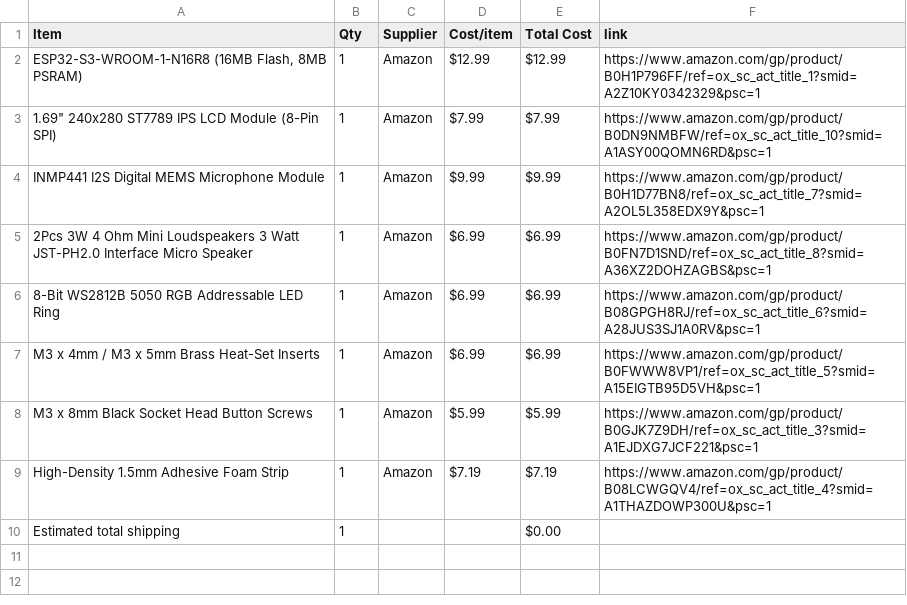
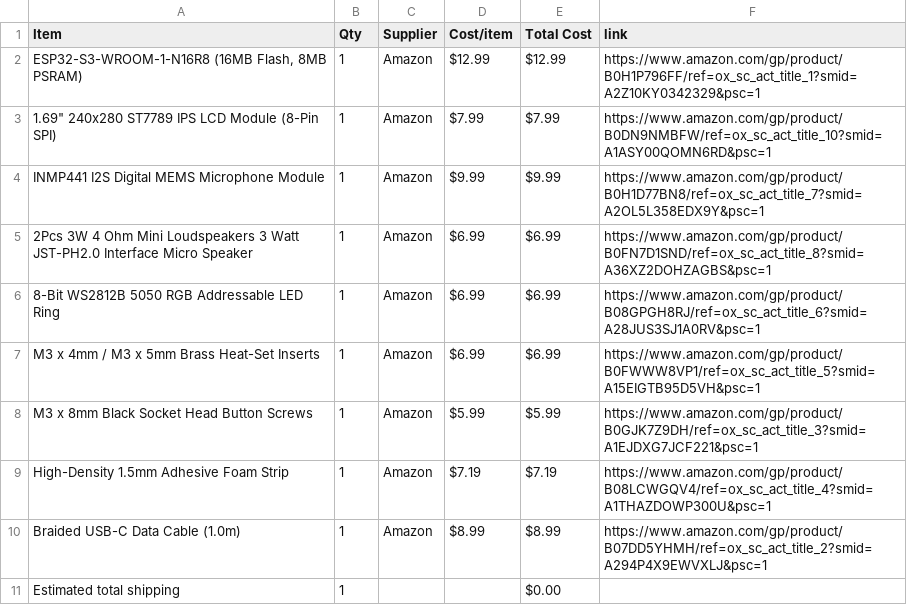
Before and after one commit to AwesomeSno/Hux, a CSV file: BOM.csv, drawn as a sheet.

Commit message:
Sync Hux from Half Life

```diff
--- a/BOM.csv
+++ b/BOM.csv
@@ -9,2 +9,3 @@ M3 x 8mm Black Socket Head Button Screws,1,Amazon,$5.99,$5.99,https://www.amazon
 High-Density 1.5mm Adhesive Foam Strip,1,Amazon,$7.19,$7.19,https://www.amazon.com/gp/product/B08LCWGQV4/ref=ox_sc_act_title_4?smid=A1THAZDOWP300U&psc=1
+Braided USB-C Data Cable (1.0m),1,Amazon,$8.99,$8.99,https://www.amazon.com/gp/product/B07DD5YHMH/ref=ox_sc_act_title_2?smid=A294P4X9EWVXLJ&psc=1
 Estimated total shipping,1,,,$0.00,
```
